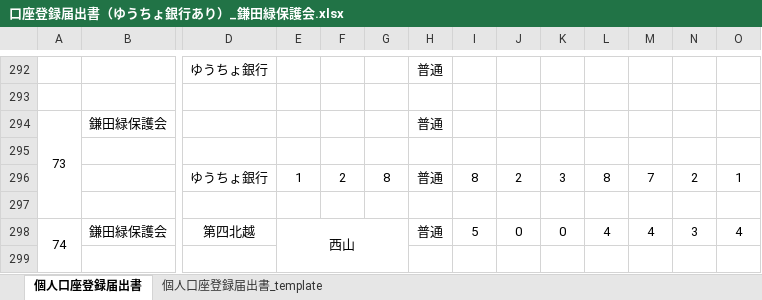
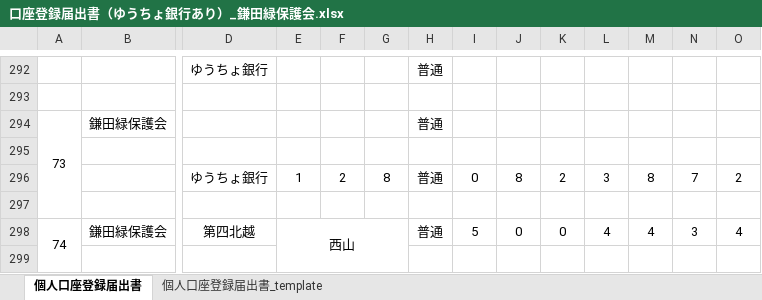
Before and after one commit to taro-saiki-koyusha/tamokuteki_kinouhakki_sokushin_erp, an Excel workbook: data/提出資料/口座登録届出書（ゆうちょ銀行あり）_鎌田緑保護会.xlsx, sheet 個人口座登録届出書, drawn as a sheet; only a part is shown, gaps mark what is left out; values as stored, in another font and other column widths than the file's, no borders; removed rows and columns are numbered as before the commit, all else as after; rows hold the shown columns only; the diff names each change by its address in the sheet, - before the commit and + after, or states it on an @@ line.

Commit message:
口座情報修正

```diff
--- a/data/提出資料/口座登録届出書（ゆうちょ銀行あり）_鎌田緑保護会.xlsx (sheet 個人口座登録届出書)
+++ b/data/提出資料/口座登録届出書（ゆうちょ銀行あり）_鎌田緑保護会.xlsx (sheet 個人口座登録届出書)
-row 296:  |  | ゆうちょ銀行 | 1 | 2 | 8 | 普通 | 8 | 2 | 3 | 8 | 7 | 2 | 1
+row 296:  |  | ゆうちょ銀行 | 1 | 2 | 8 | 普通 | 0 | 8 | 2 | 3 | 8 | 7 | 2
```
